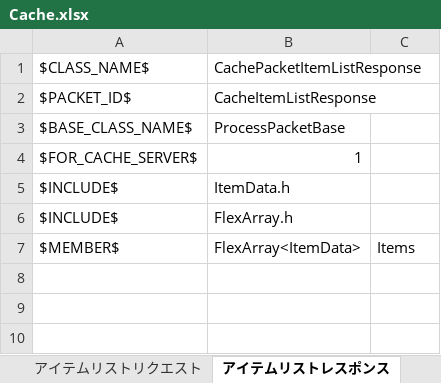
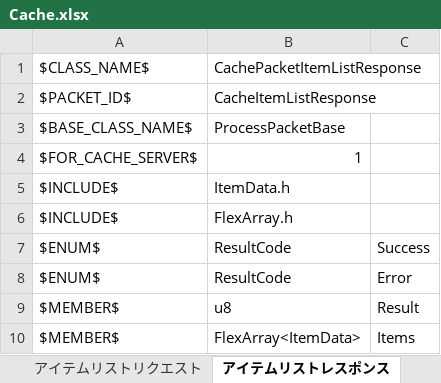
Before and after one commit to YanaPIIDXer/AnpanMMO, an Excel workbook: Packet/PacketData/Cache.xlsx, sheet アイテムリストレスポンス, drawn as a sheet; values as stored, in another font and other column widths than the file's, no borders; the diff names each change by its address in the sheet, - before the commit and + after, or states it on an @@ line.

```diff
--- a/Packet/PacketData/Cache.xlsx (sheet アイテムリストレスポンス)
+++ b/Packet/PacketData/Cache.xlsx (sheet アイテムリストレスポンス)
+row 7: $ENUM$ | ResultCode | Success
+row 8: $ENUM$ | ResultCode | Error
+row 9: $MEMBER$ | u8 | Result
```
Also changed, not shown: 6 other files.
